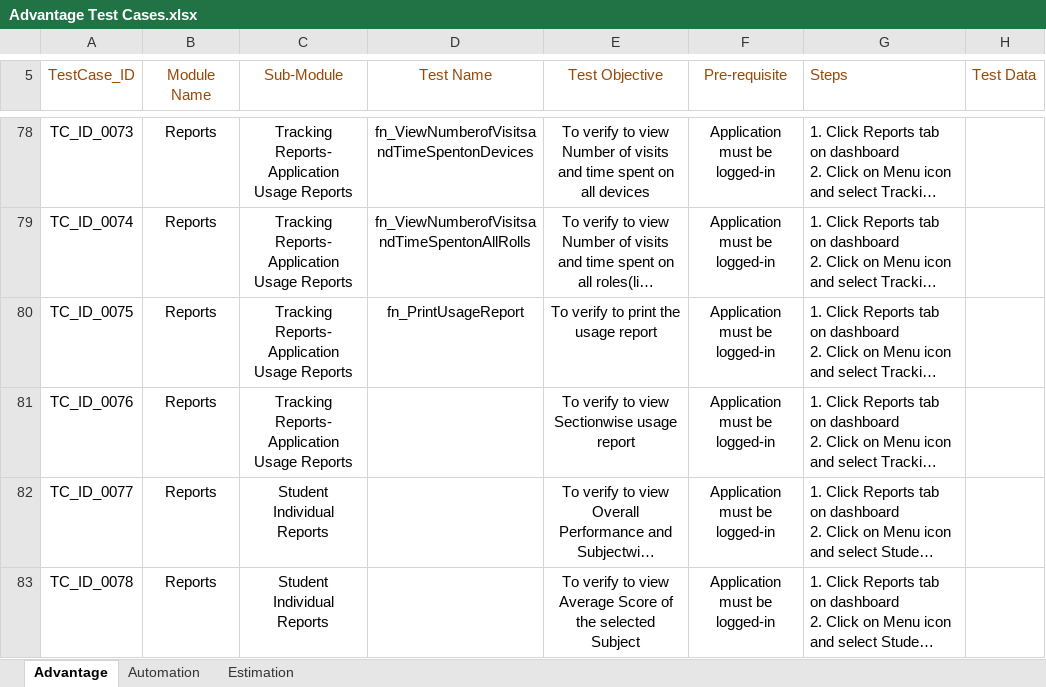
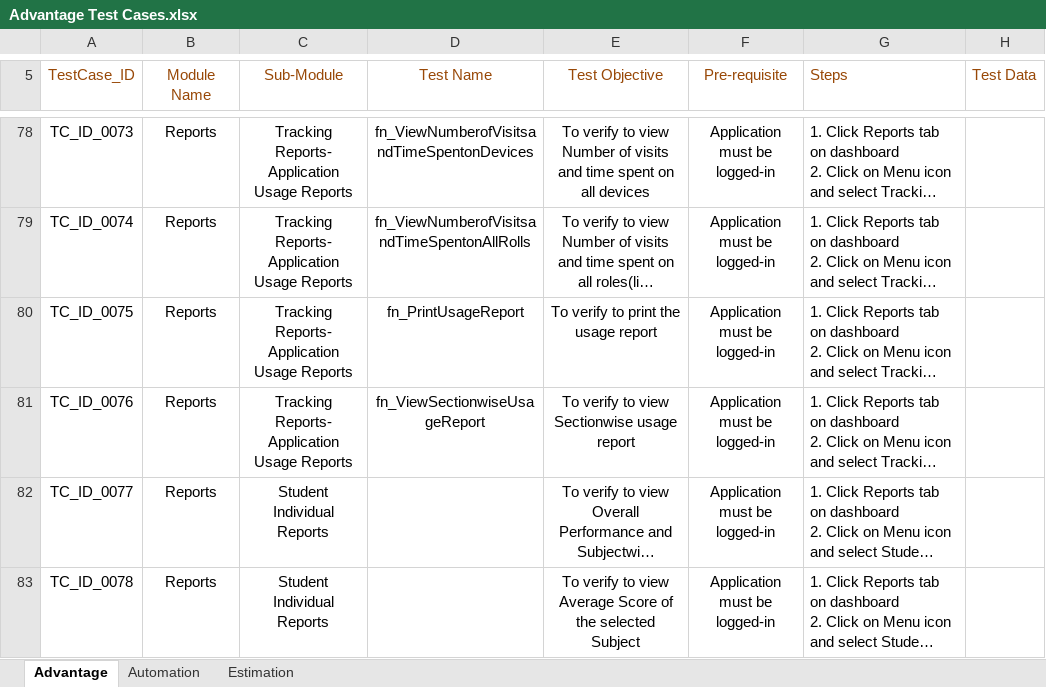
Before and after one commit to jayyadav89/Oxford-Repository, an Excel workbook: Advantage Test Cases.xlsx, sheet Advantage, drawn as a sheet; only a part is shown, gaps mark what is left out; long unchanged cells end in …; values as stored, in another font and other column widths than the file's, no borders; the diff names each change by its address in the sheet, - before the commit and + after, or states it on an @@ line.

Commit message:
started working on application usage report

```diff
--- a/Advantage Test Cases.xlsx (sheet Advantage)
+++ b/Advantage Test Cases.xlsx (sheet Advantage)
-D81 (Test Name): (empty)
+D81 (Test Name): fn_ViewSectionwiseUsageReport
```
Also changed, not shown: 2 other files.
